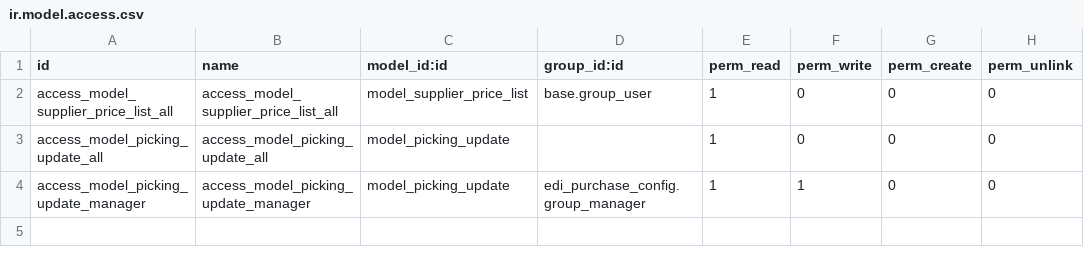
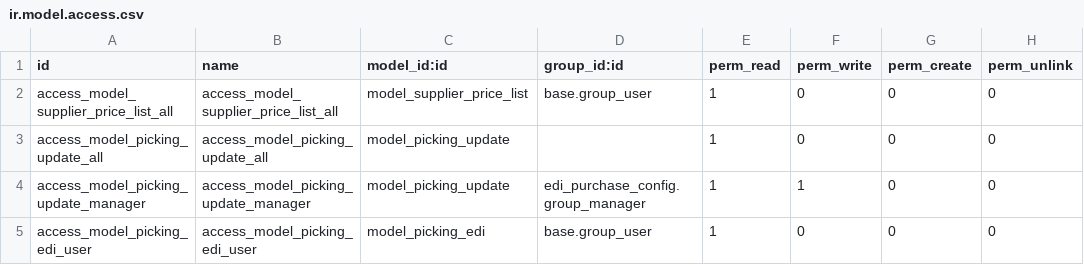
Before and after one commit to P-H-Phuc/edi-framework, a CSV file: edi_purchase_base/security/ir.model.access.csv, drawn as a sheet.

Commit message:
Added access rule.

```diff
--- a/edi_purchase_base/security/ir.model.access.csv
+++ b/edi_purchase_base/security/ir.model.access.csv
@@ -4 +4,2 @@ access_model_picking_update_all,access_model_picking_update_all,model_picking_up
 access_model_picking_update_manager,access_model_picking_update_manager,model_picking_update,edi_purchase_config.group_manager,1,1,0,0
+access_model_picking_edi_user,access_model_picking_edi_user,model_picking_edi,base.group_user,1,0,0,0
```
